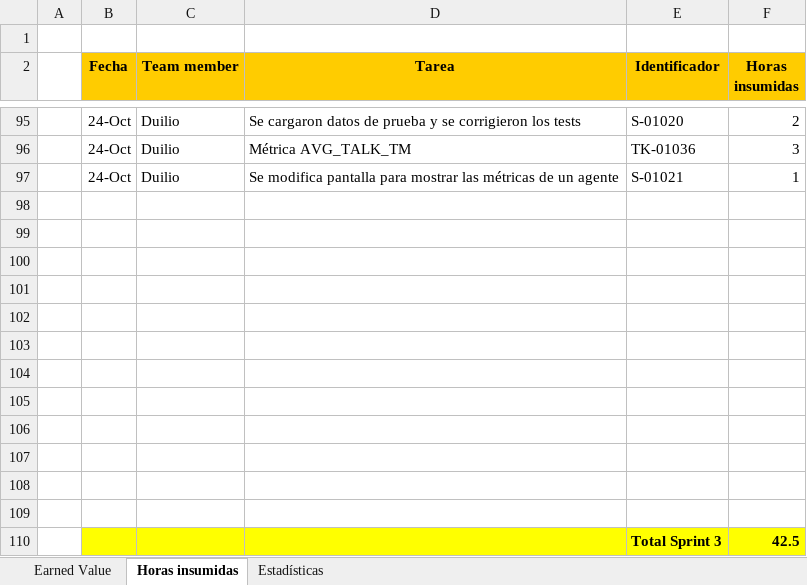
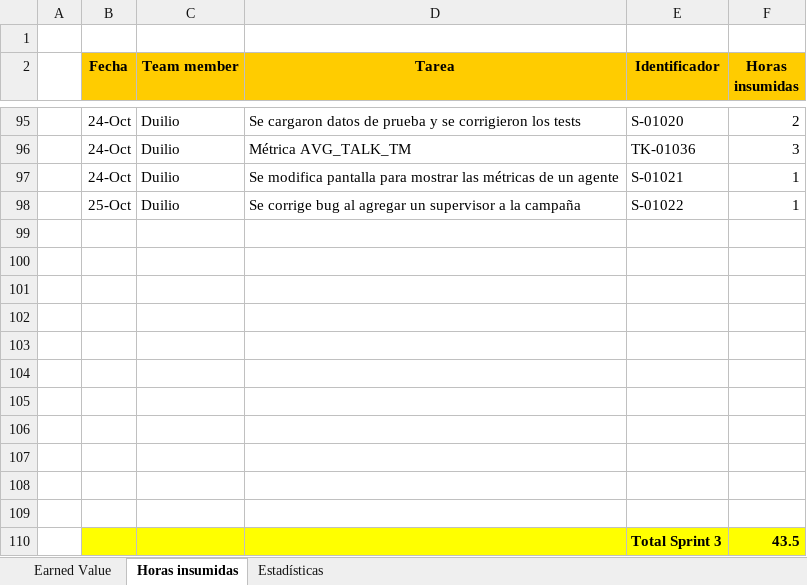
Before and after one commit to nicohen/bob-patinho, an Excel workbook: Documentacion/Minutas e informes/EarnedValue.xlsx, sheet Horas insumidas, drawn as a sheet; only a part is shown, gaps mark what is left out; values as stored, in another font and other column widths than the file's, no borders; removed rows and columns are numbered as before the commit, all else as after; the diff names each change by its address in the sheet, - before the commit and + after, or states it on an @@ line.

Commit message:
S-01022 - horas duilio.

```diff
--- a/Documentacion/Minutas e informes/EarnedValue.xlsx (sheet Horas insumidas)
+++ b/Documentacion/Minutas e informes/EarnedValue.xlsx (sheet Horas insumidas)
+row 98:  | 25-Oct | Duilio | Se corrige bug al agregar un supervisor a la campaña | S-01022 | 1
-B110:F110 fill: none
+B110:F110 fill: #FFFF00
-row 110: (empty)
+row 110:  |  |  |  | Total Sprint 3 | 43.5
-row 110:  |  |  |  | Total Sprint 3 | 42.5
```
Also changed, not shown: sheet Earned Value, charts or pictures.
